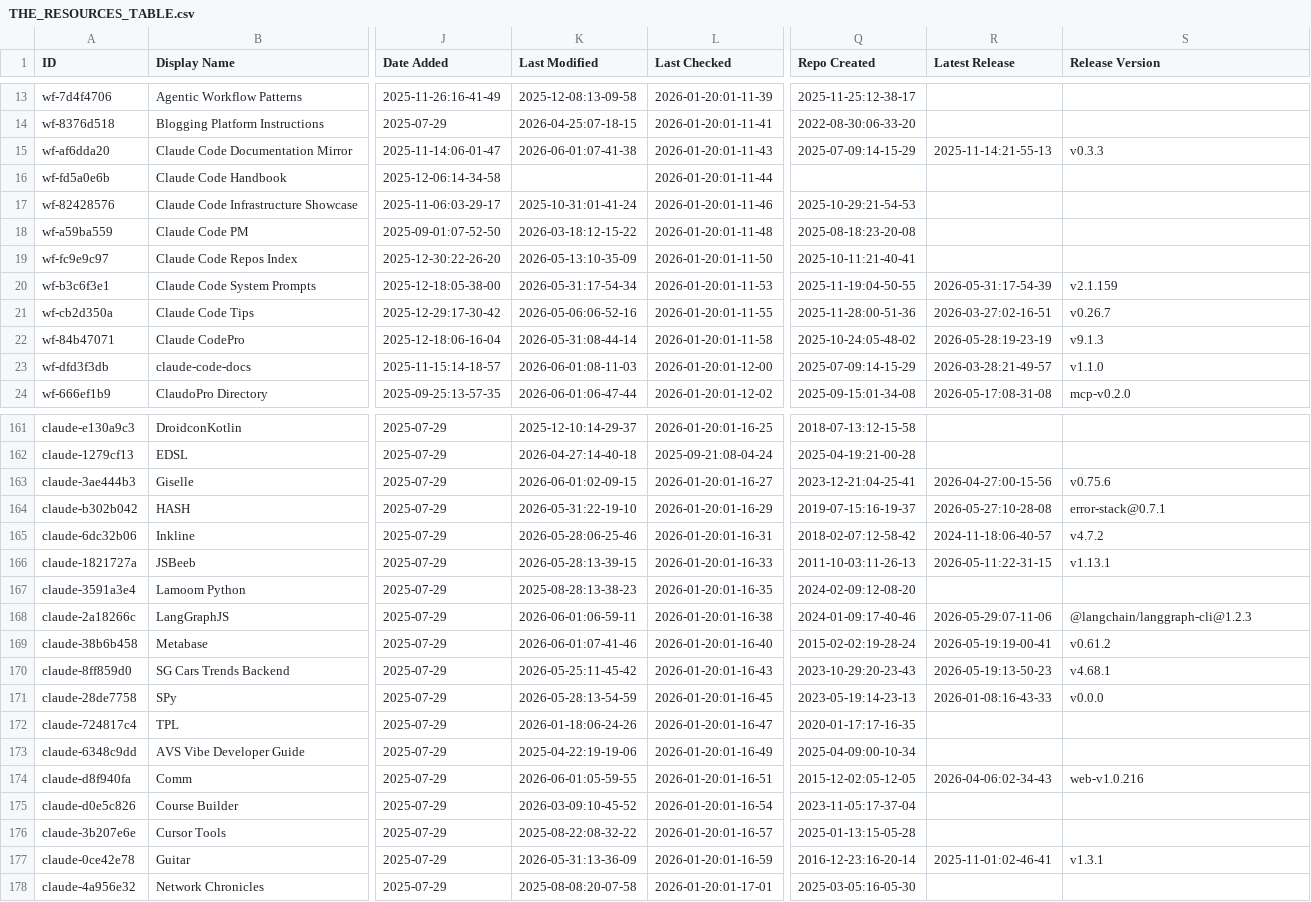
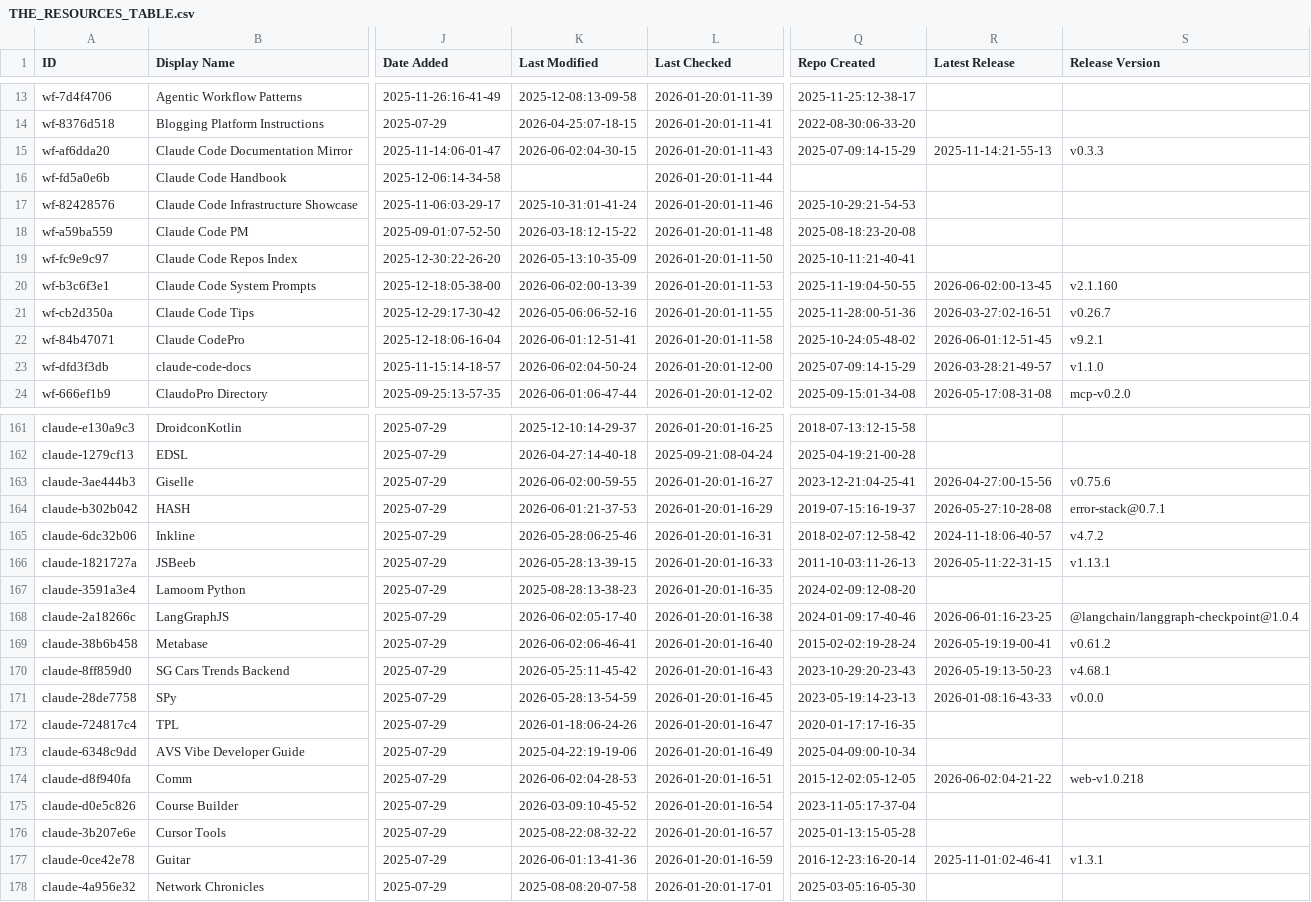
Before and after one commit to hesreallyhim-forks/awesome-claude-code, a CSV file: THE_RESOURCES_TABLE.csv, drawn as a sheet; only a part is shown, gaps mark what is left out; the diff covers the shown part only; the diff names each change by its address in the sheet, - before the commit and + after, or states it on an @@ line.

```diff
--- a/THE_RESOURCES_TABLE.csv
+++ b/THE_RESOURCES_TABLE.csv
-K15 (Last Modified): 2026-06-01:07-41-38
+K15 (Last Modified): 2026-06-02:04-30-15
-K20 (Last Modified): 2026-05-31:17-54-34
+K20 (Last Modified): 2026-06-02:00-13-39
-R20 (Latest Release): 2026-05-31:17-54-39
+R20 (Latest Release): 2026-06-02:00-13-45
-S20 (Release Version): v2.1.159
+S20 (Release Version): v2.1.160
-K22 (Last Modified): 2026-05-31:08-44-14
+K22 (Last Modified): 2026-06-01:12-51-41
-R22 (Latest Release): 2026-05-28:19-23-19
+R22 (Latest Release): 2026-06-01:12-51-45
-S22 (Release Version): v9.1.3
+S22 (Release Version): v9.2.1
-K23 (Last Modified): 2026-06-01:08-11-03
+K23 (Last Modified): 2026-06-02:04-50-24
-K163 (Last Modified): 2026-06-01:02-09-15
+K163 (Last Modified): 2026-06-02:00-59-55
-K164 (Last Modified): 2026-05-31:22-19-10
+K164 (Last Modified): 2026-06-01:21-37-53
-K168 (Last Modified): 2026-06-01:06-59-11
+K168 (Last Modified): 2026-06-02:05-17-40
-R168 (Latest Release): 2026-05-29:07-11-06
+R168 (Latest Release): 2026-06-01:16-23-25
-S168 (Release Version): @langchain/langgraph-cli@1.2.3
+S168 (Release Version): @langchain/langgraph-checkpoint@1.0.4
-K169 (Last Modified): 2026-06-01:07-41-46
+K169 (Last Modified): 2026-06-02:06-46-41
-K174 (Last Modified): 2026-06-01:05-59-55
+K174 (Last Modified): 2026-06-02:04-28-53
-R174 (Latest Release): 2026-04-06:02-34-43
+R174 (Latest Release): 2026-06-02:04-21-22
-S174 (Release Version): web-v1.0.216
+S174 (Release Version): web-v1.0.218
-K177 (Last Modified): 2026-05-31:13-36-09
+K177 (Last Modified): 2026-06-01:13-41-36
```
Also changed, not shown: 24 edited cells elsewhere in this file.
